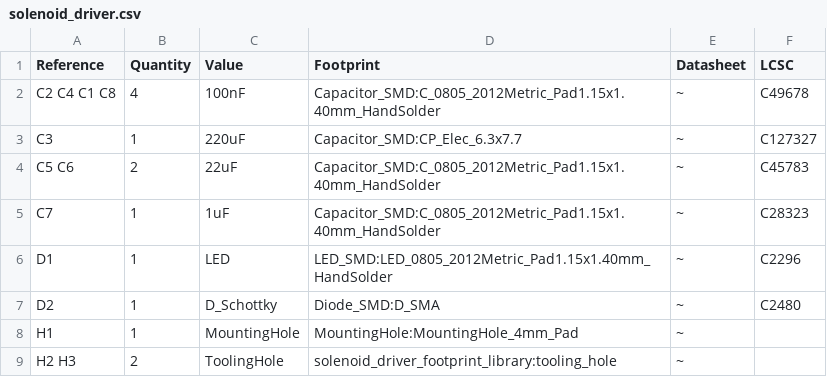
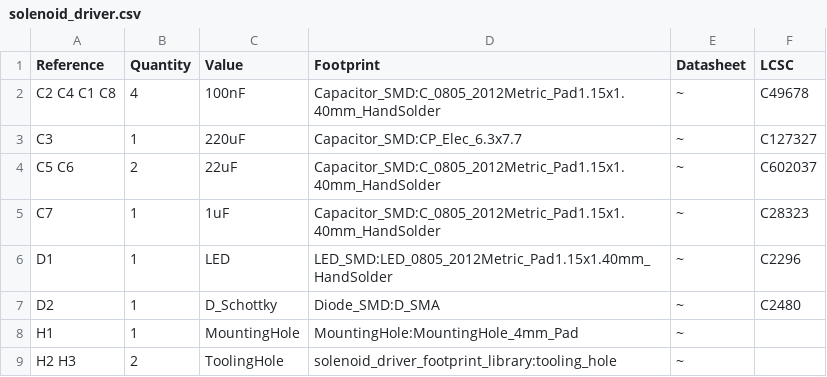
Before and after one commit to purdeaandrei/SolenoidDriver, a CSV file: solenoid_driver/solenoid_driver.csv, drawn as a sheet; only a part is shown.

```diff
--- a/solenoid_driver/solenoid_driver.csv
+++ b/solenoid_driver/solenoid_driver.csv
@@ -3,3 +3,3 @@ C2 C4 C1 C8 ,4,"100nF","Capacitor_SMD:C_0805_2012Metric_Pad1.15x1.40mm_HandSolde
 C3 ,1,"220uF","Capacitor_SMD:CP_Elec_6.3x7.7","~","C127327"
-C5 C6 ,2,"22uF","Capacitor_SMD:C_0805_2012Metric_Pad1.15x1.40mm_HandSolder","~","C45783"
+C5 C6 ,2,"22uF","Capacitor_SMD:C_0805_2012Metric_Pad1.15x1.40mm_HandSolder","~","C602037"
 C7 ,1,"1uF","Capacitor_SMD:C_0805_2012Metric_Pad1.15x1.40mm_HandSolder","~","C28323"
```
Also changed, not shown: order/solenoid_driver_bom_jlc.csv, 1 other file.
